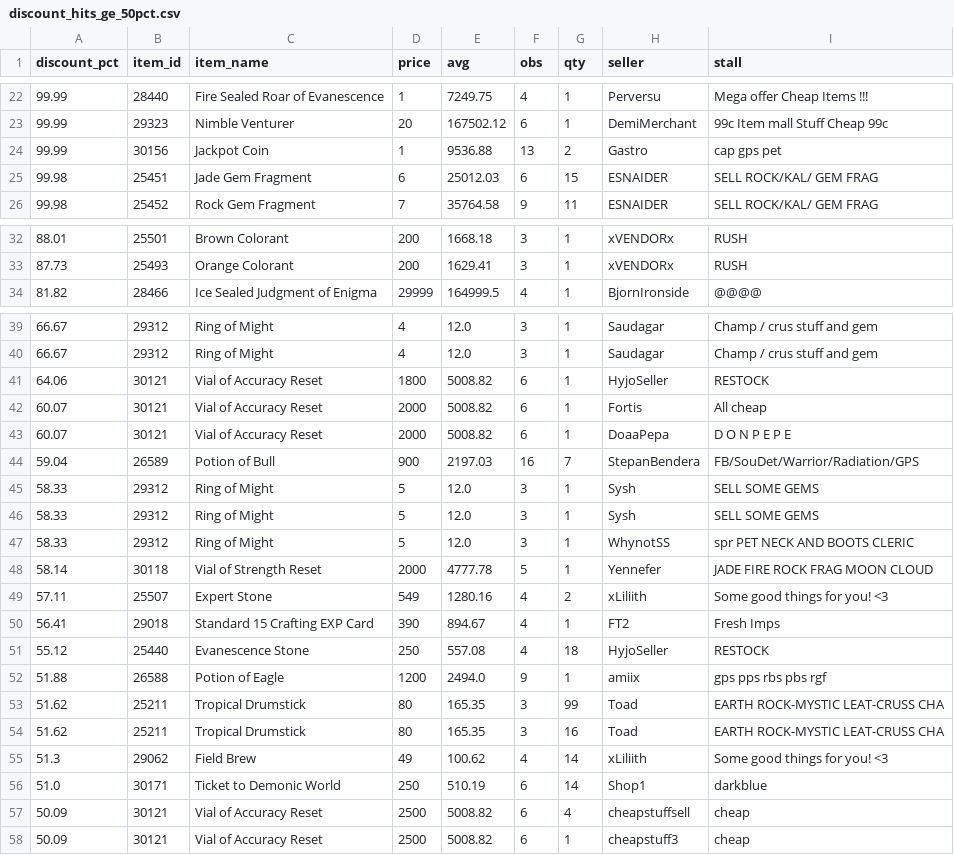
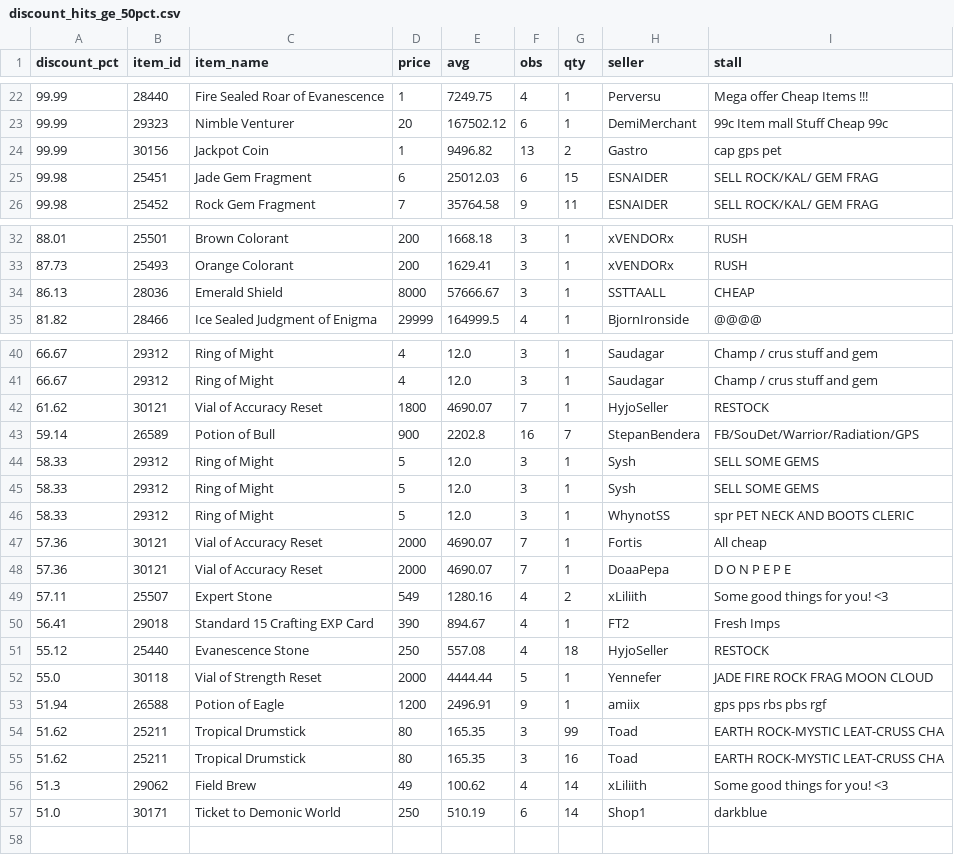
Before and after one commit to Bunencio/moon-discounts, a CSV file: docs/discount_hits_ge_50pct.csv, drawn as a sheet; only a part is shown, gaps mark what is left out.

```diff
--- a/docs/discount_hits_ge_50pct.csv
+++ b/docs/discount_hits_ge_50pct.csv
@@ -23,3 +23,3 @@ discount_pct,item_id,item_name,price,avg,obs,qty,seller,stall
 99.99,29323,Nimble Venturer,20,167502.12,6,1,DemiMerchant,99c Item mall Stuff Cheap 99c
-99.99,30156,Jackpot Coin,1,9536.88,13,2,Gastro,cap gps pet
+99.99,30156,Jackpot Coin,1,9496.82,13,2,Gastro,cap gps pet
 99.98,25451,Jade Gem Fragment,6,25012.03,6,15,ESNAIDER,SELL ROCK/KAL/ GEM FRAG
@@ -33,2 +33,3 @@ discount_pct,item_id,item_name,price,avg,obs,qty,seller,stall
 87.73,25493,Orange Colorant,200,1629.41,3,1,xVENDORx,RUSH
+86.13,28036,Emerald Shield,8000,57666.67,3,1,SSTTAALL,CHEAP
 81.82,28466,Ice Sealed Judgment of Enigma,29999,164999.5,4,1,BjornIronside,@@@@
@@ -40,6 +41,4 @@ discount_pct,item_id,item_name,price,avg,obs,qty,seller,stall
 66.67,29312,Ring of Might,4,12.0,3,1,Saudagar,Champ / crus stuff and gem
-64.06,30121,Vial of Accuracy Reset,1800,5008.82,6,1,HyjoSeller,RESTOCK
-60.07,30121,Vial of Accuracy Reset,2000,5008.82,6,1,Fortis,All cheap
-60.07,30121,Vial of Accuracy Reset,2000,5008.82,6,1,DoaaPepa,D O N   P E P E
-59.04,26589,Potion of Bull,900,2197.03,16,7,StepanBendera,FB/SouDet/Warrior/Radiation/GPS
+61.62,30121,Vial of Accuracy Reset,1800,4690.07,7,1,HyjoSeller,RESTOCK
+59.14,26589,Potion of Bull,900,2202.8,16,7,StepanBendera,FB/SouDet/Warrior/Radiation/GPS
 58.33,29312,Ring of Might,5,12.0,3,1,Sysh,SELL SOME GEMS
@@ -47,3 +46,4 @@ discount_pct,item_id,item_name,price,avg,obs,qty,seller,stall
 58.33,29312,Ring of Might,5,12.0,3,1,WhynotSS,spr PET NECK AND BOOTS CLERIC
-58.14,30118,Vial of Strength Reset,2000,4777.78,5,1,Yennefer,JADE FIRE ROCK FRAG MOON CLOUD
+57.36,30121,Vial of Accuracy Reset,2000,4690.07,7,1,Fortis,All cheap
+57.36,30121,Vial of Accuracy Reset,2000,4690.07,7,1,DoaaPepa,D O N   P E P E
 57.11,25507,Expert Stone,549,1280.16,4,2,xLiliith,Some good things for you! <3
@@ -51,3 +51,4 @@ discount_pct,item_id,item_name,price,avg,obs,qty,seller,stall
 55.12,25440,Evanescence Stone,250,557.08,4,18,HyjoSeller,RESTOCK
-51.88,26588,Potion of Eagle,1200,2494.0,9,1,amiix,gps pps rbs pbs rgf
+55.0,30118,Vial of Strength Reset,2000,4444.44,5,1,Yennefer,JADE FIRE ROCK FRAG MOON CLOUD
+51.94,26588,Potion of Eagle,1200,2496.91,9,1,amiix,gps pps rbs pbs rgf
 51.62,25211,Tropical Drumstick,80,165.35,3,99,Toad,EARTH ROCK-MYSTIC LEAT-CRUSS CHA
@@ -56,3 +57 @@ discount_pct,item_id,item_name,price,avg,obs,qty,seller,stall
 51.0,30171,Ticket to Demonic World,250,510.19,6,14,Shop1,darkblue
-50.09,30121,Vial of Accuracy Reset,2500,5008.82,6,4,cheapstuffsell,cheap
-50.09,30121,Vial of Accuracy Reset,2500,5008.82,6,1,cheapstuff3,cheap
```
Also changed, not shown: docs/profit_hits_ge_20000.csv.
